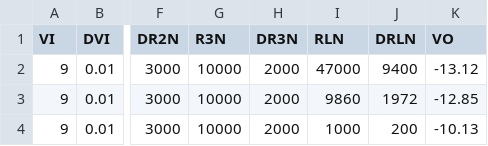
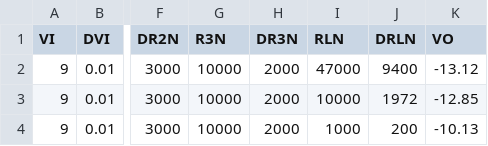
Before and after one commit to nmontesoro/latex-report, a CSV file: data/1/mediciones.csv, drawn as a sheet; only a part is shown, gaps mark what is left out; the diff names each change by its address in the sheet, - before the commit and + after, or states it on an @@ line.

Commit message:
Corrijo valor de RL

```diff
--- a/data/1/mediciones.csv
+++ b/data/1/mediciones.csv
-I3 (RLN): 9860
+I3 (RLN): 10000
```
